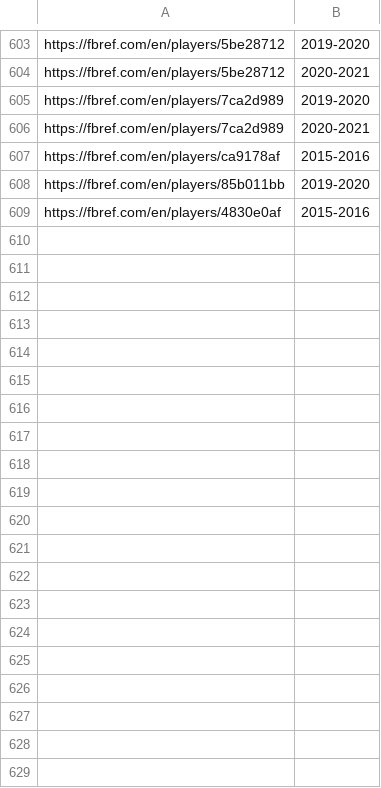
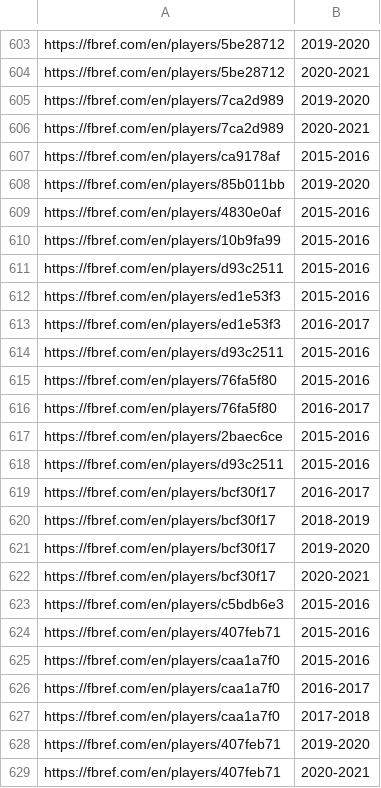
Before and after one commit to hansen1416/football-prediction, a CSV file: logs/no_data_season.csv, drawn as a sheet; only a part is shown, gaps mark what is left out; the diff covers the shown part only; the diff names each change by its address in the sheet, - before the commit and + after, or states it on an @@ line.

```diff
--- a/logs/no_data_season.csv
+++ b/logs/no_data_season.csv
+row 610: https://fbref.com/en/players/10b9fa99 | 2015-2016
+row 611: https://fbref.com/en/players/d93c2511 | 2015-2016
+row 612: https://fbref.com/en/players/ed1e53f3 | 2015-2016
+row 613: https://fbref.com/en/players/ed1e53f3 | 2016-2017
+row 614: https://fbref.com/en/players/d93c2511 | 2015-2016
+row 615: https://fbref.com/en/players/76fa5f80 | 2015-2016
+row 616: https://fbref.com/en/players/76fa5f80 | 2016-2017
+row 617: https://fbref.com/en/players/2baec6ce | 2015-2016
+row 618: https://fbref.com/en/players/d93c2511 | 2015-2016
+row 619: https://fbref.com/en/players/bcf30f17 | 2016-2017
+row 620: https://fbref.com/en/players/bcf30f17 | 2018-2019
+row 621: https://fbref.com/en/players/bcf30f17 | 2019-2020
+row 622: https://fbref.com/en/players/bcf30f17 | 2020-2021
+row 623: https://fbref.com/en/players/c5bdb6e3 | 2015-2016
+row 624: https://fbref.com/en/players/407feb71 | 2015-2016
+row 625: https://fbref.com/en/players/caa1a7f0 | 2015-2016
+row 626: https://fbref.com/en/players/caa1a7f0 | 2016-2017
+row 627: https://fbref.com/en/players/caa1a7f0 | 2017-2018
+row 628: https://fbref.com/en/players/407feb71 | 2019-2020
+row 629: https://fbref.com/en/players/407feb71 | 2020-2021
```
Also changed, not shown: 60 added rows elsewhere in this file, 19 other files.
